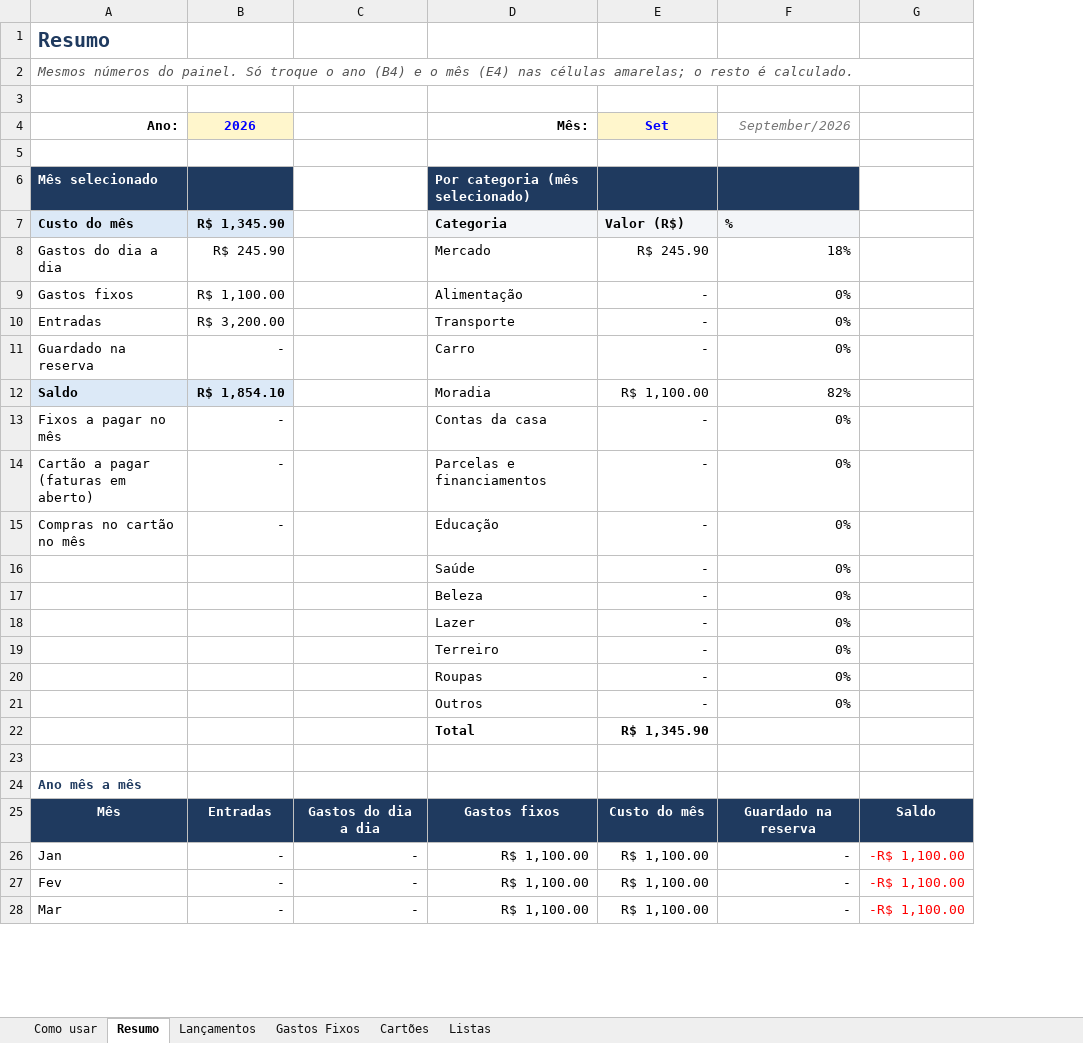
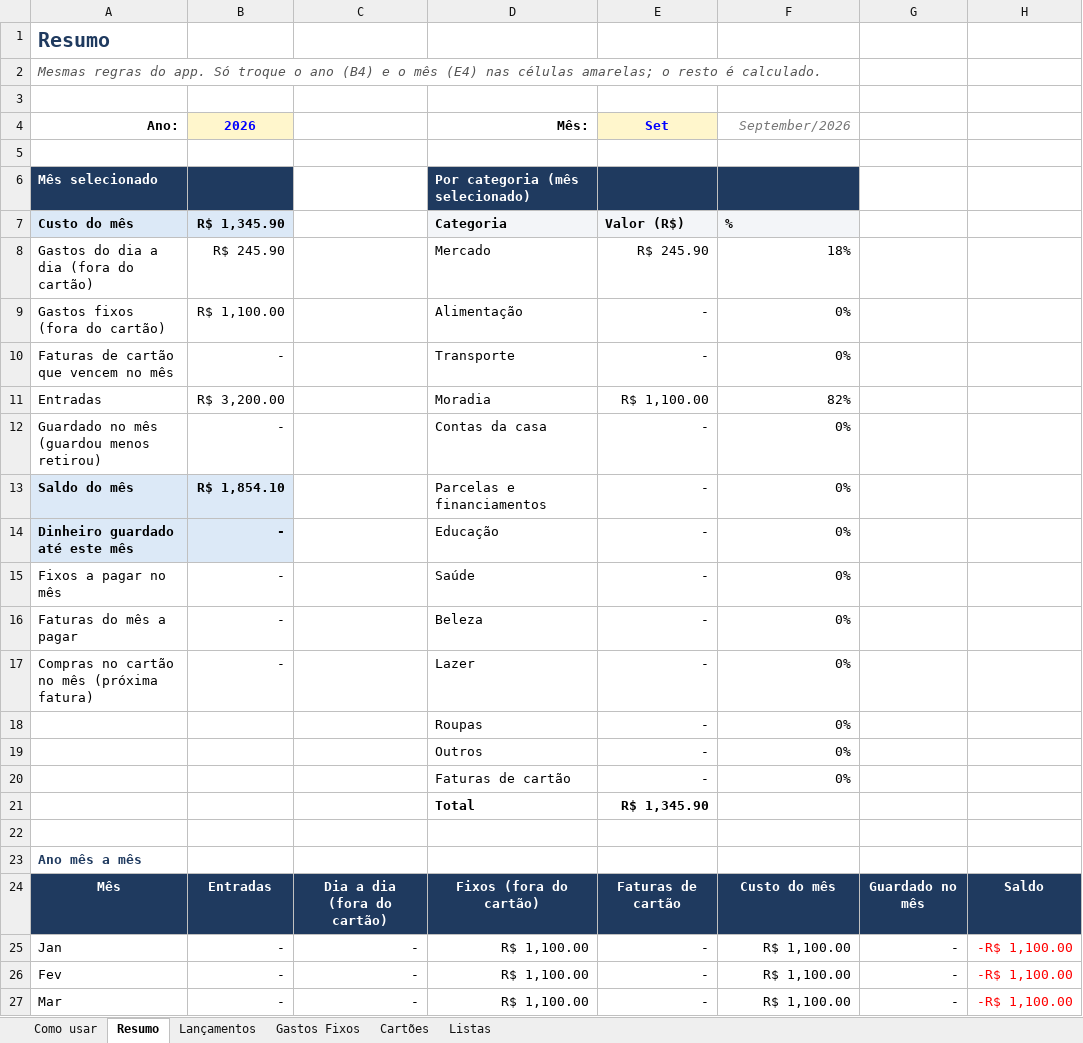
Before and after one commit to MarcosHenriqueBarbosaSantos/controle-gastos-pwa, an Excel workbook: modelo/Meus_Gastos_Modelo.xlsx, sheet Resumo, drawn as a sheet; only a part is shown; values as stored, in another font and other column widths than the file's, no borders; charts and pictures not drawn; removed rows and columns are numbered as before the commit, all else as after; the diff covers the shown part only; the diff names each change by its address in the sheet, - before the commit and + after, or states it on an @@ line.

```diff
--- a/modelo/Meus_Gastos_Modelo.xlsx (sheet Resumo)
+++ b/modelo/Meus_Gastos_Modelo.xlsx (sheet Resumo)
+column G, rows 24-27: Guardado no mês | - | - | -
-A2 (Ano:): Mesmos números do painel. Só troque…
+A2 (Ano:): Mesmas regras do app. Só troque…
-A8 (Ano:): Gastos do dia a dia
+A8 (Ano:): Gastos do dia a dia (fora do cartão)
-A9 (Ano:): Gastos fixos
+A9 (Ano:): Gastos fixos (fora do cartão)
+row 10: Faturas de cartão que vencem no mês | - |  | Transporte | - | 0%
-D11 (Mês:): Transporte
+D11 (Mês:): Moradia
-E11 (Set): -
+E11 (Set): R$ 1,100.00
-F11 (September/2026): 0%
+F11 (September/2026): 82%
+row 12: Guardado no mês (guardou menos retirou) | - |  | Contas da casa | - | 0%
+row 13: Saldo do mês | R$ 1,854.10 |  | Parcelas e financiamentos | - | 0%
-A14 (Ano:): Guardado na reserva
+A14 (Ano:): Dinheiro guardado até este mês
@@ A14:B14 fill: none → #DCE9F7, bold: off → on @@
-D14 (Mês:): Carro
+D14 (Mês:): Educação
-row 12: Saldo | R$ 1,854.10 |  | Moradia | R$ 1,100.00 | 82%
-D15 (Mês:): Contas da casa
+D15 (Mês:): Saúde
-A16 (Ano:): Cartão a pagar (faturas em aberto)
+A16 (Ano:): Faturas do mês a pagar
-D16 (Mês:): Parcelas e financiamentos
+D16 (Mês:): Beleza
-A17 (Ano:): Compras no cartão no mês
+A17 (Ano:): Compras no cartão no mês (próxima fatura)
-D17 (Mês:): Educação
+D17 (Mês:): Lazer
-row 16:  |  |  | Saúde | - | 0%
-row 17:  |  |  | Beleza | - | 0%
-row 18:  |  |  | Lazer | - | 0%
-row 19:  |  |  | Terreiro | - | 0%
+row 20:  |  |  | Faturas de cartão | - | 0%
-C24: Gastos do dia a dia
+C24: Dia a dia (fora do cartão)
-D24 (Mês:): Gastos fixos
+D24 (Mês:): Fixos (fora do cartão)
-E24 (Set): Custo do mês
+E24 (Set): Faturas de cartão
-F24 (September/2026): Guardado na reserva
+F24 (September/2026): Custo do mês
-E25:E27 (Set): R$ 1,100.00
+E25:E27 (Set): -
-F25:F27 (September/2026): -
+F25:F27 (September/2026): R$ 1,100.00
```
Also changed, not shown: 18 edited cells elsewhere in this sheet, sheet Listas, sheet Como usar, sheet Gastos Fixos, sheet Cartões, sheet Lançamentos, formulas that keep their value, charts or pictures, 12 other files.
